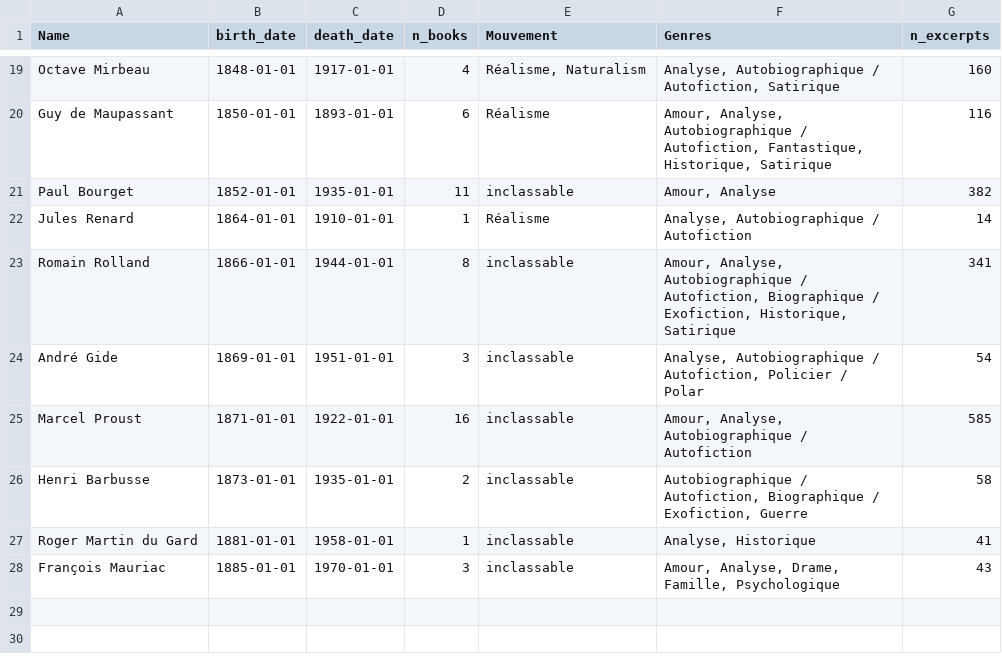
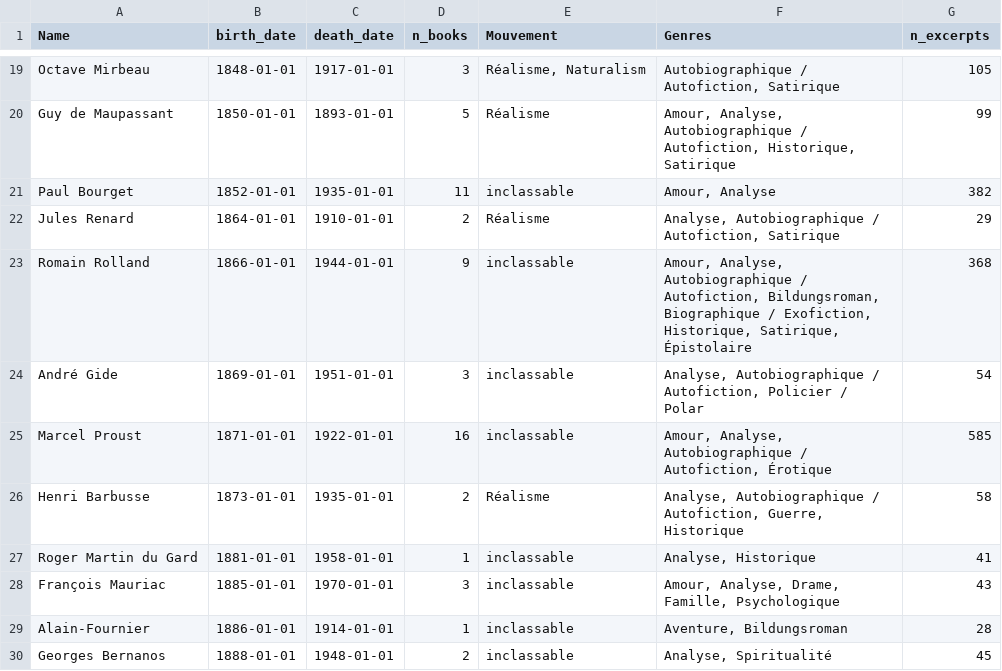
Before and after one commit to hadrienstrichard/author-style-ai-analysis, a CSV file: Data/final_authors.csv, drawn as a sheet; only a part is shown, gaps mark what is left out; the diff covers the shown part only; the diff names each change by its address in the sheet, - before the commit and + after, or states it on an @@ line.

```diff
--- a/Data/final_authors.csv
+++ b/Data/final_authors.csv
-D19 (n_books): 4
+D19 (n_books): 3
-F19 (Genres): Analyse, Autobiographique /…
+F19 (Genres): Autobiographique /…
-G19 (n_excerpts): 160
+G19 (n_excerpts): 105
-D20 (n_books): 6
+D20 (n_books): 5
-F20 (Genres): …/ Autofiction, Fantastique, Historique, Satirique
+F20 (Genres): …/ Autofiction, Historique, Satirique
-G20 (n_excerpts): 116
+G20 (n_excerpts): 99
-D22 (n_books): 1
+D22 (n_books): 2
-F22 (Genres): Analyse, Autobiographique / Autofiction
+F22 (Genres): Analyse, Autobiographique / Autofiction, Satirique
-G22 (n_excerpts): 14
+G22 (n_excerpts): 29
-D23 (n_books): 8
+D23 (n_books): 9
-F23 (Genres): …/ Autofiction, Biographique / Exofiction, Historique, Satirique
+F23 (Genres): …/ Autofiction, Bildungsroman, Biographique / Exofiction, Historique, Satirique, Épistolaire
-G23 (n_excerpts): 341
+G23 (n_excerpts): 368
-F25 (Genres): …Autobiographique / Autofiction
+F25 (Genres): …Autobiographique / Autofiction, Érotique
-E26 (Mouvement): inclassable
+E26 (Mouvement): Réalisme
-F26 (Genres): Autobiographique / Autofiction, Biographique / Exofiction, Guerre
+F26 (Genres): Analyse, Autobiographique / Autofiction, Guerre, Historique
+row 29: Alain-Fournier | 1886-01-01 | 1914-01-01 | 1 | inclassable | Aventure, Bildungsroman | 28
+row 30: Georges Bernanos | 1888-01-01 | 1948-01-01 | 2 | inclassable | Analyse, Spiritualité | 45
```
Also changed, not shown: 31 edited cells elsewhere in this file, Data/books.csv, 5 other files.
